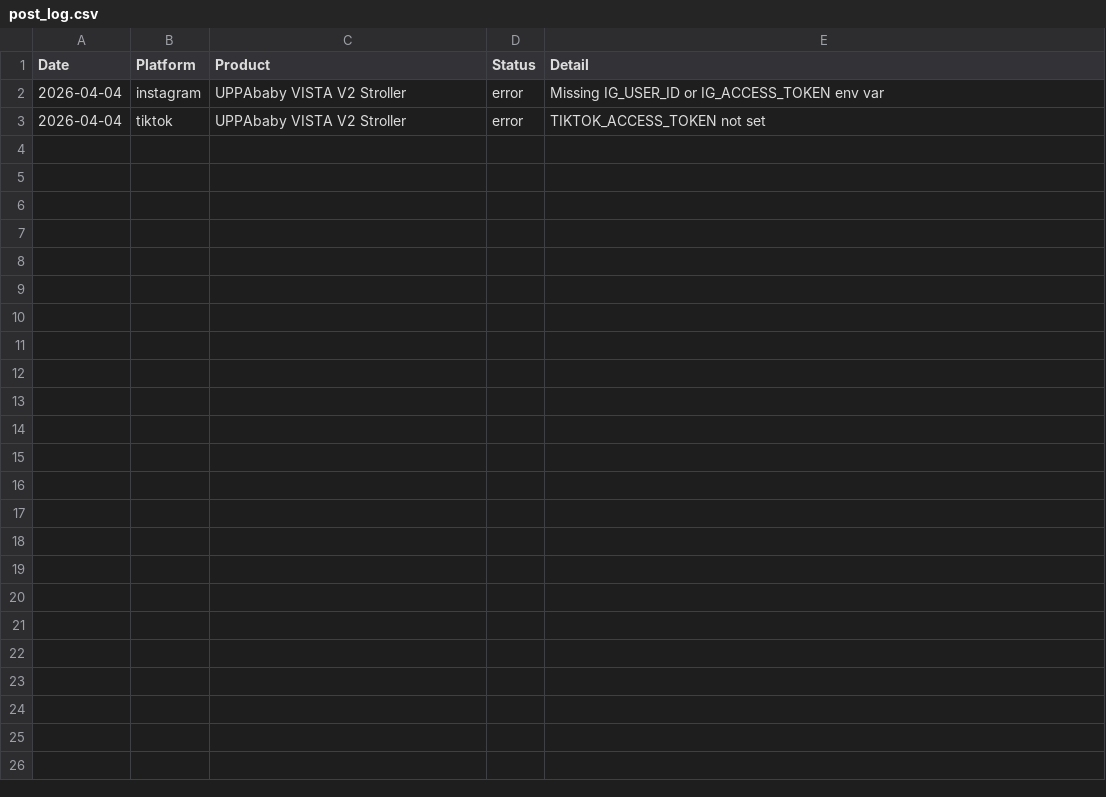
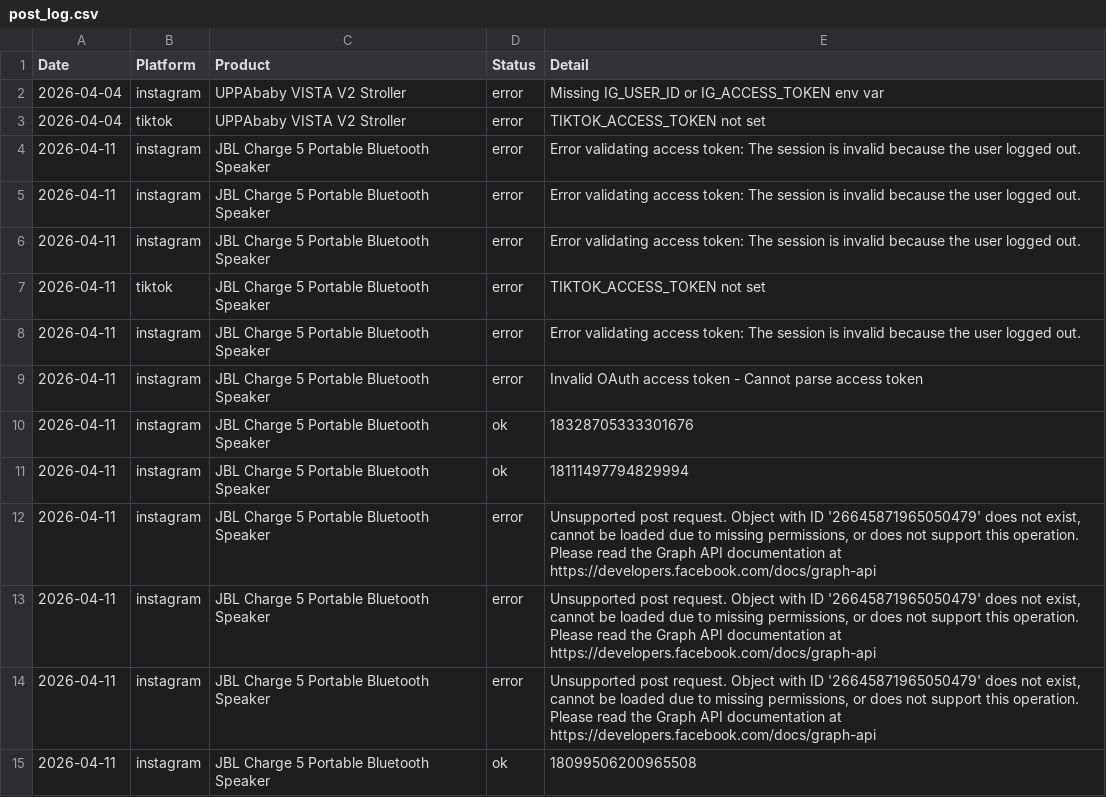
Before and after one commit to hotproductsdot-com/hotproductsdot-v2, a CSV file: marketing-campaigns/post_log.csv, drawn as a sheet; the diff names each change by its address in the sheet, - before the commit and + after, or states it on an @@ line.

Commit message:
feat: add post_tiktok.py, test_instagram_post.py; fix IG posting and update README
- Add post_tiktok.py: standalone TikTok-only daily poster (top-60 rotation)
- Add test_instagram_post.py: unit tests for post_instagram() with mocked Meta Graph API
- Fix post_daily.py: switch params→data for media/media_publish requests, add dotenv load, dynamic api_base selection
- Update README: document post_tiktok.py, test_instagram_post.py, and tiktok_api.py usage
- Log successful Instagram post (post_id: 18099506200965508)

```diff
--- a/marketing-campaigns/post_log.csv
+++ b/marketing-campaigns/post_log.csv
+row 4: 2026-04-11 | instagram | JBL Charge 5 Portable Bluetooth Speaker | error | Error validating access token: The session is invalid because the user logged out.
+row 5: 2026-04-11 | instagram | JBL Charge 5 Portable Bluetooth Speaker | error | Error validating access token: The session is invalid because the user logged out.
+row 6: 2026-04-11 | instagram | JBL Charge 5 Portable Bluetooth Speaker | error | Error validating access token: The session is invalid because the user logged out.
+row 7: 2026-04-11 | tiktok | JBL Charge 5 Portable Bluetooth Speaker | error | TIKTOK_ACCESS_TOKEN not set
+row 8: 2026-04-11 | instagram | JBL Charge 5 Portable Bluetooth Speaker | error | Error validating access token: The session is invalid because the user logged out.
+row 9: 2026-04-11 | instagram | JBL Charge 5 Portable Bluetooth Speaker | error | Invalid OAuth access token - Cannot parse access token
+row 10: 2026-04-11 | instagram | JBL Charge 5 Portable Bluetooth Speaker | ok | 18328705333301676
+row 11: 2026-04-11 | instagram | JBL Charge 5 Portable Bluetooth Speaker | ok | 18111497794829994
+row 12: 2026-04-11 | instagram | JBL Charge 5 Portable Bluetooth Speaker | error | Unsupported post request. Object with ID '26645871965050479' does not exist, cannot be loaded due to missing permissions, or does not support this operation. Please read the Graph API documentation at https://developers.facebook.com/docs/graph-api
+row 13: 2026-04-11 | instagram | JBL Charge 5 Portable Bluetooth Speaker | error | Unsupported post request. Object with ID '26645871965050479' does not exist, cannot be loaded due to missing permissions, or does not support this operation. Please read the Graph API documentation at https://developers.facebook.com/docs/graph-api
+row 14: 2026-04-11 | instagram | JBL Charge 5 Portable Bluetooth Speaker | error | Unsupported post request. Object with ID '26645871965050479' does not exist, cannot be loaded due to missing permissions, or does not support this operation. Please read the Graph API documentation at https://developers.facebook.com/docs/graph-api
+row 15: 2026-04-11 | instagram | JBL Charge 5 Portable Bluetooth Speaker | ok | 18099506200965508
```
Also changed, not shown: 4 other files.
